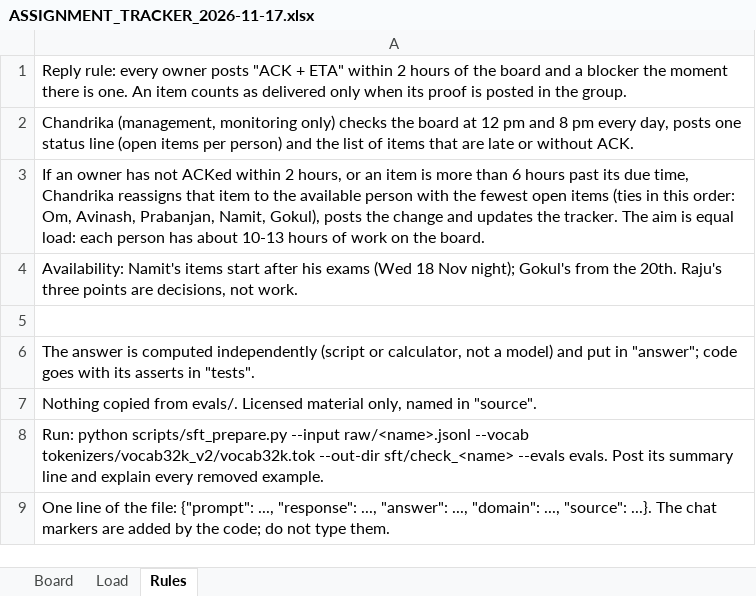
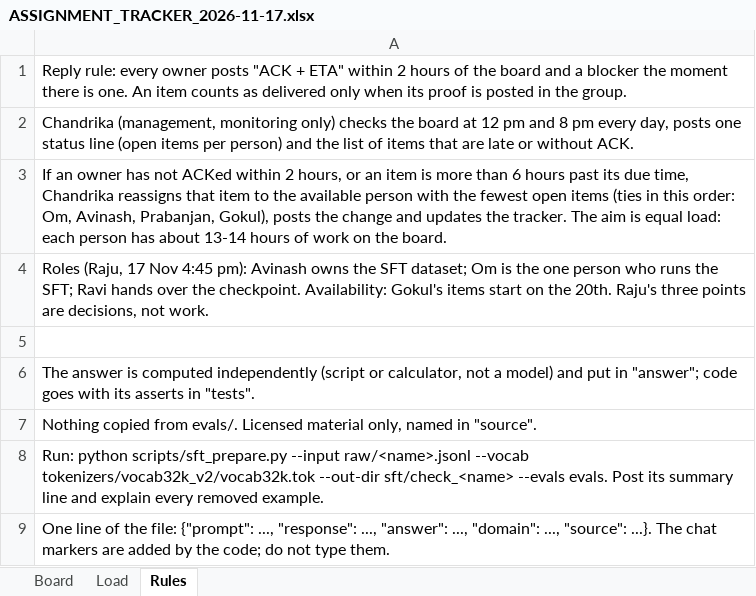
Before and after one commit to Pankaj837/LLM, an Excel workbook: docs/share/ASSIGNMENT_TRACKER_2026-11-17.xlsx, sheet Rules, drawn as a sheet; values as stored, in another font and other column widths than the file's, no borders; the diff names each change by its address in the sheet, - before the commit and + after, or states it on an @@ line.

```diff
--- a/docs/share/ASSIGNMENT_TRACKER_2026-11-17.xlsx (sheet Rules)
+++ b/docs/share/ASSIGNMENT_TRACKER_2026-11-17.xlsx (sheet Rules)
-A3: …Avinash, Prabanjan, Namit, Gokul), posts the change and updates the tracker. The aim is equal load: each person has about 10-13 hours of…
+A3: …Avinash, Prabanjan, Gokul), posts the change and updates the tracker. The aim is equal load: each person has about 13-14 hours of…
-A4: Availability: Namit's items start after his exams (Wed 18 Nov night); Gokul's from the 20th.…
+A4: Roles (Raju, 17 Nov 4:45 pm): Avinash owns the SFT dataset; Om is the one person who runs the SFT; Ravi hands over the checkpoint. Availability: Gokul's items start on the 20th.…
```
Also changed, not shown: sheet Board, sheet Load, 4 other files.
